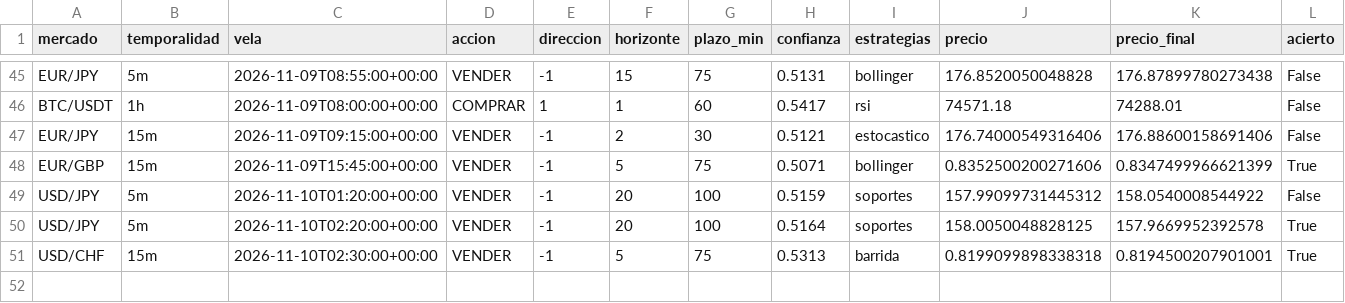
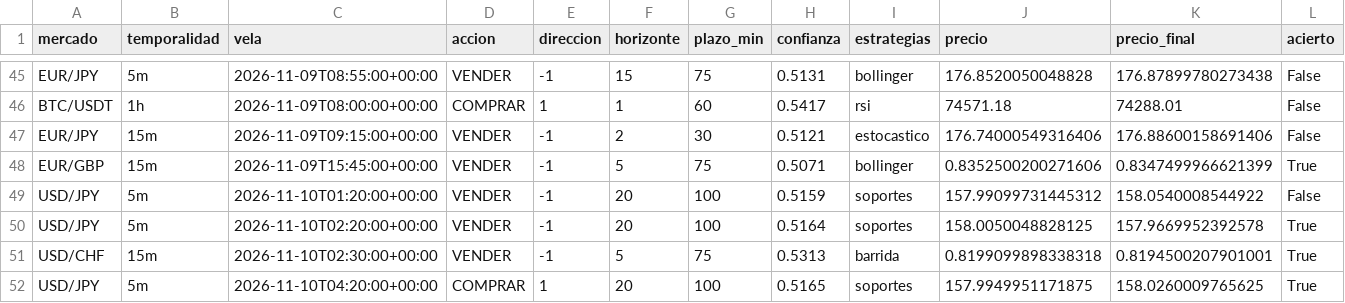
Before and after one commit to Andriuu20/analista-tecnico, a CSV file: vivo.csv, drawn as a sheet; only a part is shown, gaps mark what is left out; rows hold the shown columns only; the diff names each change by its address in the sheet, - before the commit and + after, or states it on an @@ line.

```diff
--- a/vivo.csv
+++ b/vivo.csv
+row 52: USD/JPY | 5m | 2026-11-10T04:20:00+00:00 | COMPRAR | 1 | 20 | 100 | 0.5165 | soportes | 157.9949951171875 | 158.0260009765625 | True
```
Also changed, not shown: vivo_medio.csv, 3 other files.
